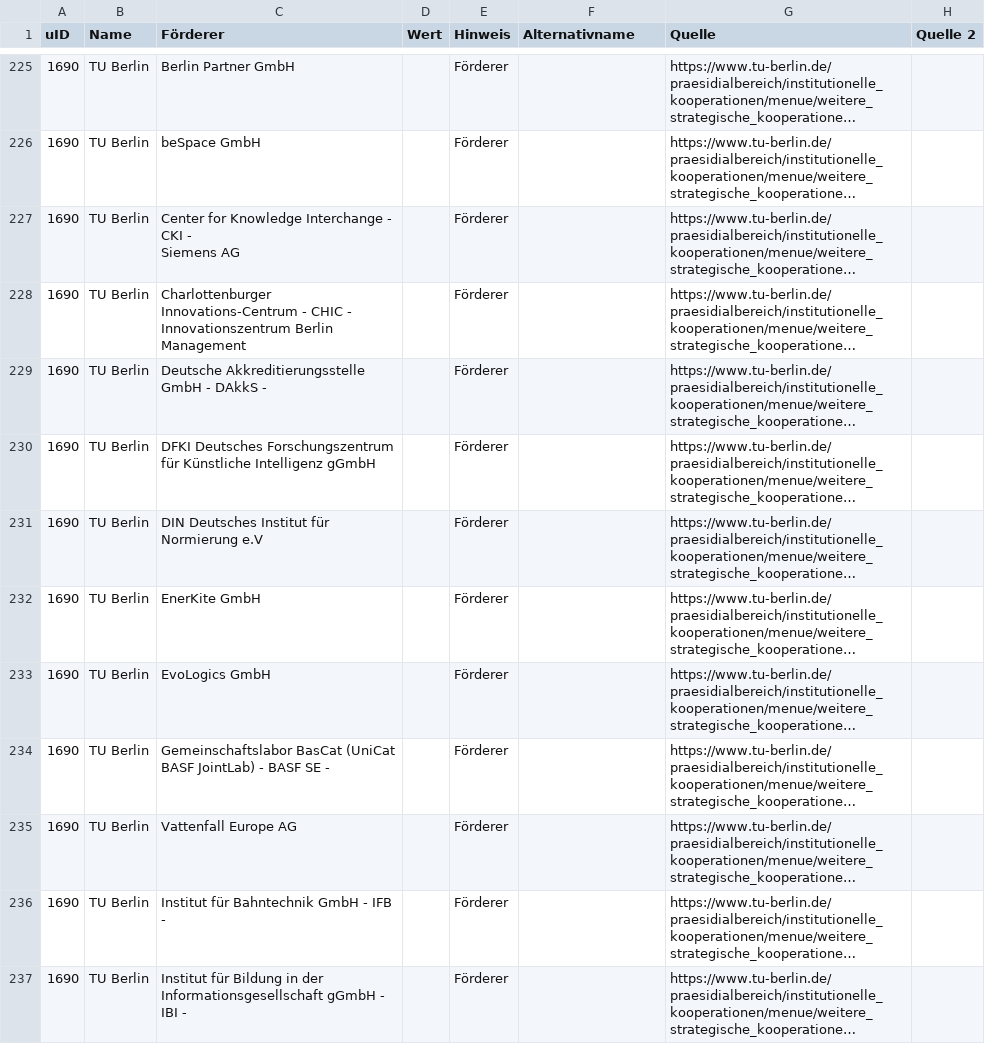
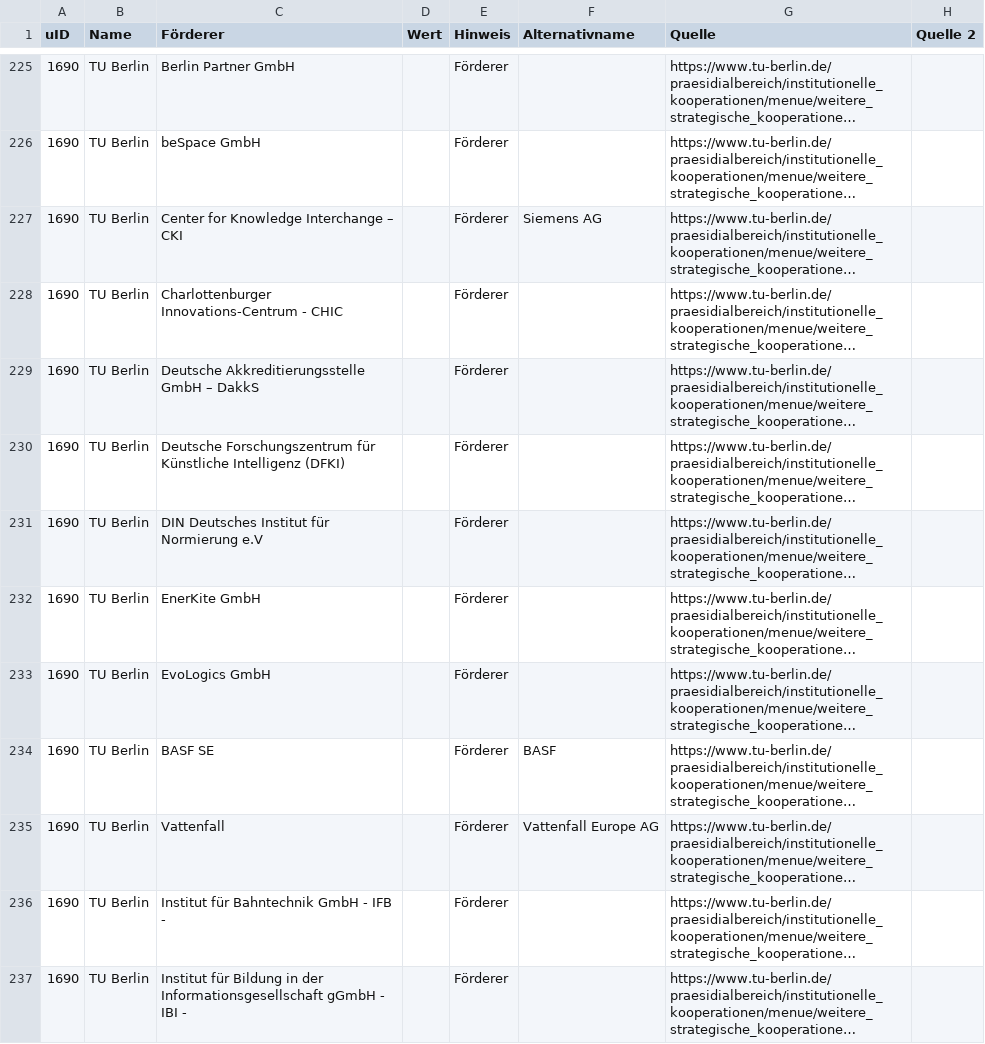
Before and after one commit to netAction/hochschulwatch, a CSV file: import/daten/kooperation.csv, drawn as a sheet; only a part is shown, gaps mark what is left out; long unchanged cells end in …; ↵ is a line break in a cell; the diff covers the shown part only; the diff names each change by its address in the sheet, - before the commit and + after, or states it on an @@ line.

```diff
--- a/import/daten/kooperation.csv
+++ b/import/daten/kooperation.csv
-C227 (Förderer): Center for Knowledge Interchange - CKI - ↵ Siemens AG
+C227 (Förderer): Center for Knowledge Interchange – CKI
-F227 (Alternativname): (empty)
+F227 (Alternativname): Siemens AG
-C228 (Förderer): …- CHIC - ↵ Innovationszentrum Berlin Management
+C228 (Förderer): …- CHIC
-C229 (Förderer): Deutsche Akkreditierungsstelle GmbH - DAkkS -
+C229 (Förderer): Deutsche Akkreditierungsstelle GmbH – DakkS
-C230 (Förderer): DFKI Deutsches Forschungszentrum für Künstliche Intelligenz gGmbH
+C230 (Förderer): Deutsche Forschungszentrum für Künstliche Intelligenz (DFKI)
-C234 (Förderer): Gemeinschaftslabor BasCat (UniCat BASF JointLab) - BASF SE -
+C234 (Förderer): BASF SE
-F234 (Alternativname): (empty)
+F234 (Alternativname): BASF
-C235 (Förderer): Vattenfall Europe AG
+C235 (Förderer): Vattenfall
-F235 (Alternativname): (empty)
+F235 (Alternativname): Vattenfall Europe AG
```
Also changed, not shown: 19 edited cells elsewhere in this file, import/daten/foerderer.csv, import/daten/sponsoring.csv, 1 other file.
